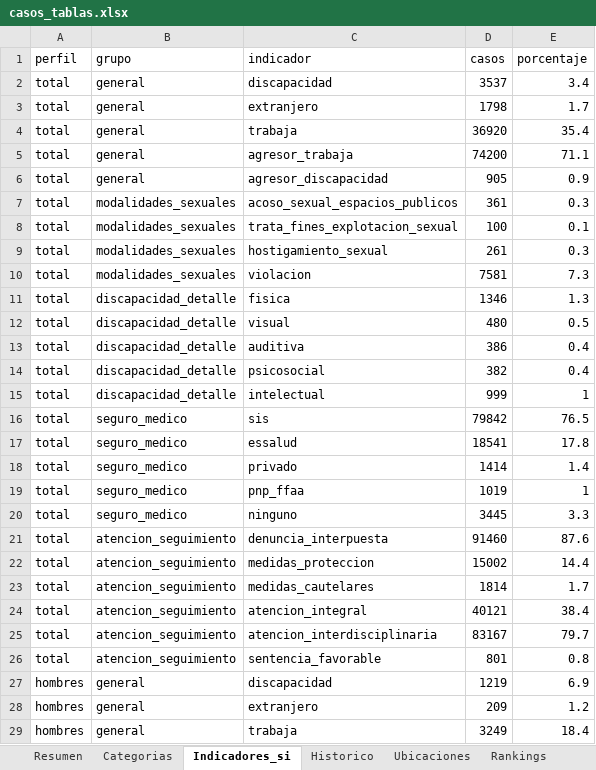
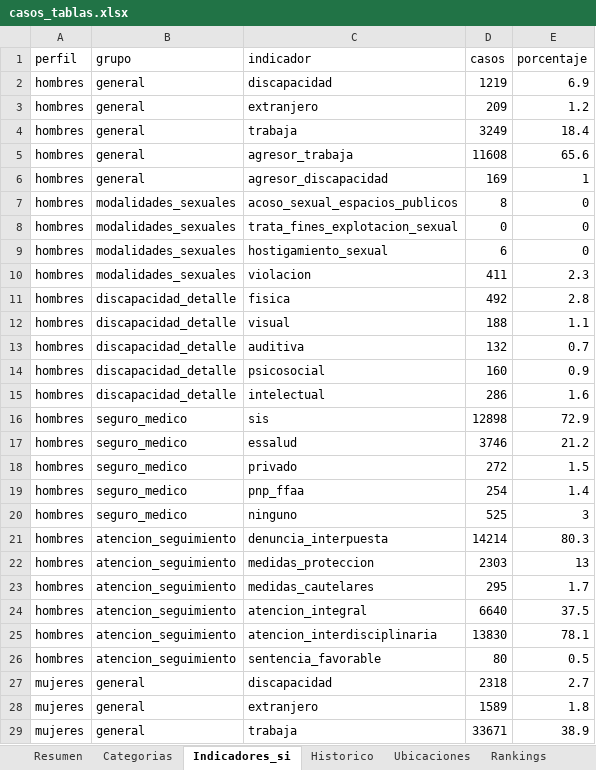
Before and after one commit to zhandrixita/mimp, an Excel workbook: pagina/data/casos_tablas.xlsx, sheet Indicadores_si, drawn as a sheet; only a part is shown; the shorter side is filled out with more unchanged rows; values as stored, in another font and other column widths than the file's, no borders; the diff names each change by its address in the sheet, - before the commit and + after, or states it on an @@ line.

```diff
--- a/pagina/data/casos_tablas.xlsx (sheet Indicadores_si)
+++ b/pagina/data/casos_tablas.xlsx (sheet Indicadores_si)
-row 2: total | general | discapacidad | 3537 | 3.4
-row 3: total | general | extranjero | 1798 | 1.7
-row 4: total | general | trabaja | 36920 | 35.4
-row 5: total | general | agresor_trabaja | 74200 | 71.1
-row 6: total | general | agresor_discapacidad | 905 | 0.9
-row 7: total | modalidades_sexuales | acoso_sexual_espacios_publicos | 361 | 0.3
-row 8: total | modalidades_sexuales | trata_fines_explotacion_sexual | 100 | 0.1
-row 9: total | modalidades_sexuales | hostigamiento_sexual | 261 | 0.3
-row 10: total | modalidades_sexuales | violacion | 7581 | 7.3
-row 11: total | discapacidad_detalle | fisica | 1346 | 1.3
-row 12: total | discapacidad_detalle | visual | 480 | 0.5
-row 13: total | discapacidad_detalle | auditiva | 386 | 0.4
-row 14: total | discapacidad_detalle | psicosocial | 382 | 0.4
-row 15: total | discapacidad_detalle | intelectual | 999 | 1
-row 16: total | seguro_medico | sis | 79842 | 76.5
-row 17: total | seguro_medico | essalud | 18541 | 17.8
-row 18: total | seguro_medico | privado | 1414 | 1.4
-row 19: total | seguro_medico | pnp_ffaa | 1019 | 1
-row 20: total | seguro_medico | ninguno | 3445 | 3.3
-row 21: total | atencion_seguimiento | denuncia_interpuesta | 91460 | 87.6
-row 22: total | atencion_seguimiento | medidas_proteccion | 15002 | 14.4
-row 23: total | atencion_seguimiento | medidas_cautelares | 1814 | 1.7
-row 24: total | atencion_seguimiento | atencion_integral | 40121 | 38.4
-row 25: total | atencion_seguimiento | atencion_interdisciplinaria | 83167 | 79.7
-row 26: total | atencion_seguimiento | sentencia_favorable | 801 | 0.8
```
Also changed, not shown: sheet Detalle_departamento, sheet Categorias, sheet Rankings, sheet Ubicaciones, sheet Historico, sheet Resumen, other sheet tabs, 16 other files.
